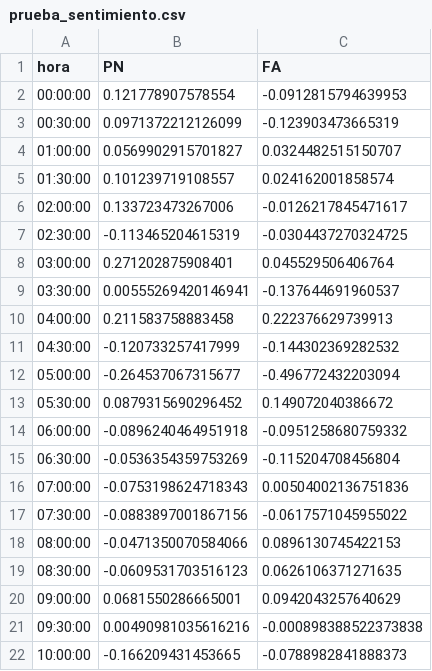
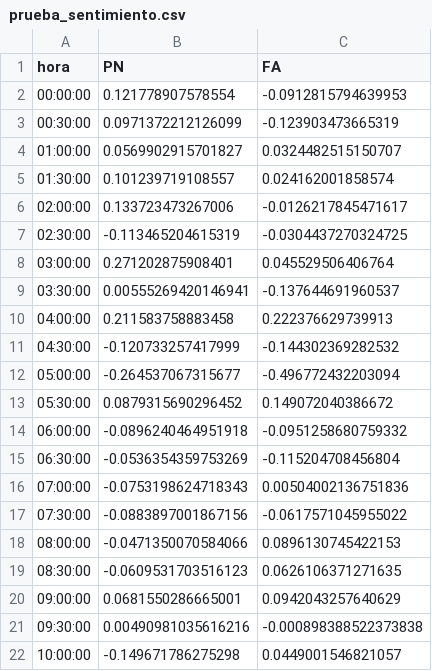
Before and after one commit to verdierdiego/analisis-sentimientos, a CSV file: balotaje/Actualizacion_Graficos/prueba_sentimiento.csv, drawn as a sheet.

Commit message:
hora actualizada 10:09:07

```diff
--- a/balotaje/Actualizacion_Graficos/prueba_sentimiento.csv
+++ b/balotaje/Actualizacion_Graficos/prueba_sentimiento.csv
@@ -21,2 +21,2 @@ hora,PN,FA
 09:30:00,0.00490981035616216,-0.000898388522373838
-10:00:00,-0.166209431453665,-0.0788982841888373
+10:00:00,-0.149671786275298,0.0449001546821057
```
Also changed, not shown: balotaje/Actualizacion_Graficos/hashtags_balotaje.csv, balotaje/Actualizacion_Graficos/menciones_balotaje.csv, 7 other files.
